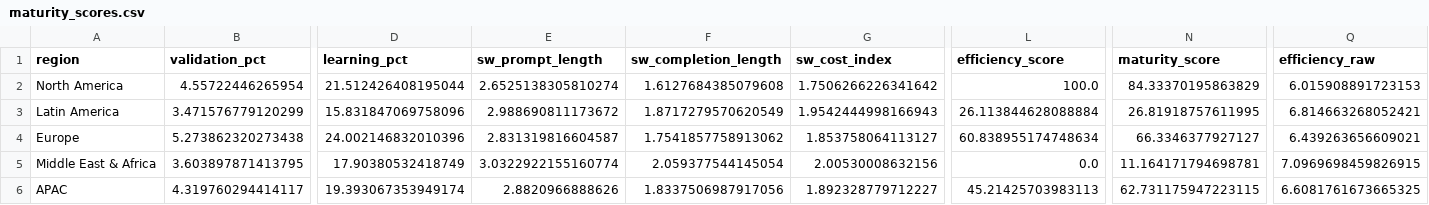
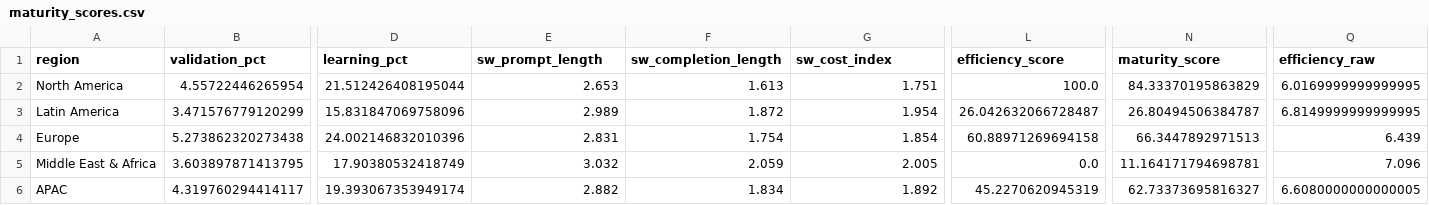
Before and after one commit to rodriguezjordyc/claudeanalysis, a CSV file: analysis/ai_maturity/maturity_scores.csv, drawn as a sheet; only a part is shown, gaps mark what is left out; the diff names each change by its address in the sheet, - before the commit and + after, or states it on an @@ line.

Commit message:
Update regional datasets and visualizations for AI maturity and efficiency analysis. Adjust CSV values for consistency, enhance HTML titles and subtitles for clarity, and update Python version in Jupyter notebooks. Refactor visualizations to improve readability and accuracy in technical metrics representation.

```diff
--- a/analysis/ai_maturity/maturity_scores.csv
+++ b/analysis/ai_maturity/maturity_scores.csv
-E2 (sw_prompt_length): 2.6525138305810274
+E2 (sw_prompt_length): 2.653
-F2 (sw_completion_length): 1.6127684385079608
+F2 (sw_completion_length): 1.613
-G2 (sw_cost_index): 1.7506266226341642
+G2 (sw_cost_index): 1.751
-Q2 (efficiency_raw): 6.015908891723153
+Q2 (efficiency_raw): 6.0169999999999995
-E3 (sw_prompt_length): 2.988690811173672
+E3 (sw_prompt_length): 2.989
-F3 (sw_completion_length): 1.8717279570620549
+F3 (sw_completion_length): 1.872
-G3 (sw_cost_index): 1.9542444998166943
+G3 (sw_cost_index): 1.954
-L3 (efficiency_score): 26.113844628088884
+L3 (efficiency_score): 26.042632066728487
-N3 (maturity_score): 26.81918757611995
+N3 (maturity_score): 26.80494506384787
-Q3 (efficiency_raw): 6.814663268052421
+Q3 (efficiency_raw): 6.8149999999999995
-E4 (sw_prompt_length): 2.831319816604587
+E4 (sw_prompt_length): 2.831
-F4 (sw_completion_length): 1.7541857758913062
+F4 (sw_completion_length): 1.754
-G4 (sw_cost_index): 1.853758064113127
+G4 (sw_cost_index): 1.854
-L4 (efficiency_score): 60.838955174748634
+L4 (efficiency_score): 60.88971269694158
-N4 (maturity_score): 66.3346377927127
+N4 (maturity_score): 66.3447892971513
-Q4 (efficiency_raw): 6.439263656609021
+Q4 (efficiency_raw): 6.439
-E5 (sw_prompt_length): 3.0322922155160774
+E5 (sw_prompt_length): 3.032
-F5 (sw_completion_length): 2.059377544145054
+F5 (sw_completion_length): 2.059
-G5 (sw_cost_index): 2.00530008632156
+G5 (sw_cost_index): 2.005
-Q5 (efficiency_raw): 7.0969698459826915
+Q5 (efficiency_raw): 7.096
-E6 (sw_prompt_length): 2.8820966888626
+E6 (sw_prompt_length): 2.882
-F6 (sw_completion_length): 1.8337506987917056
+F6 (sw_completion_length): 1.834
-G6 (sw_cost_index): 1.892328779712227
+G6 (sw_cost_index): 1.892
-L6 (efficiency_score): 45.21425703983113
+L6 (efficiency_score): 45.2270620945319
-N6 (maturity_score): 62.731175947223115
+N6 (maturity_score): 62.73373695816327
-Q6 (efficiency_raw): 6.6081761673665325
+Q6 (efficiency_raw): 6.6080000000000005
```
Also changed, not shown: analysis/ai_maturity/regional_inputs.csv, visualizations/data/maturity_scores.csv, 8 other files.
